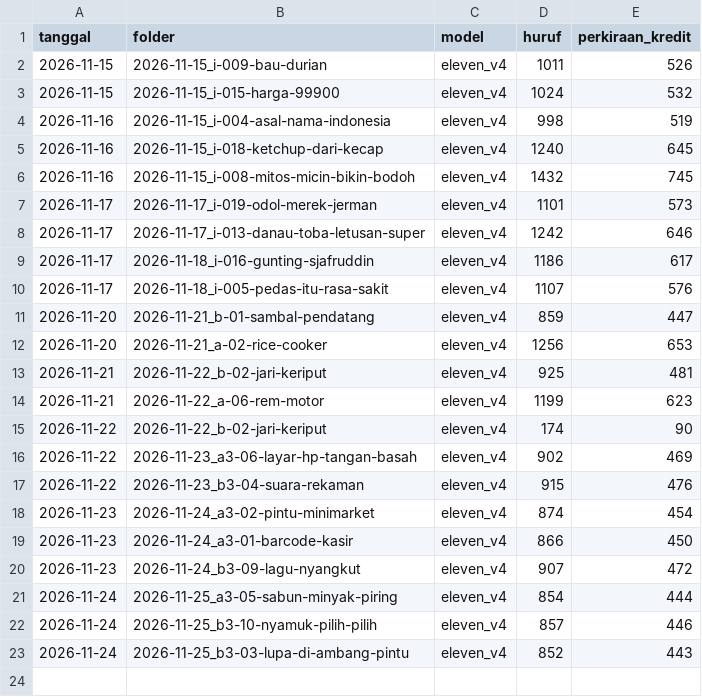
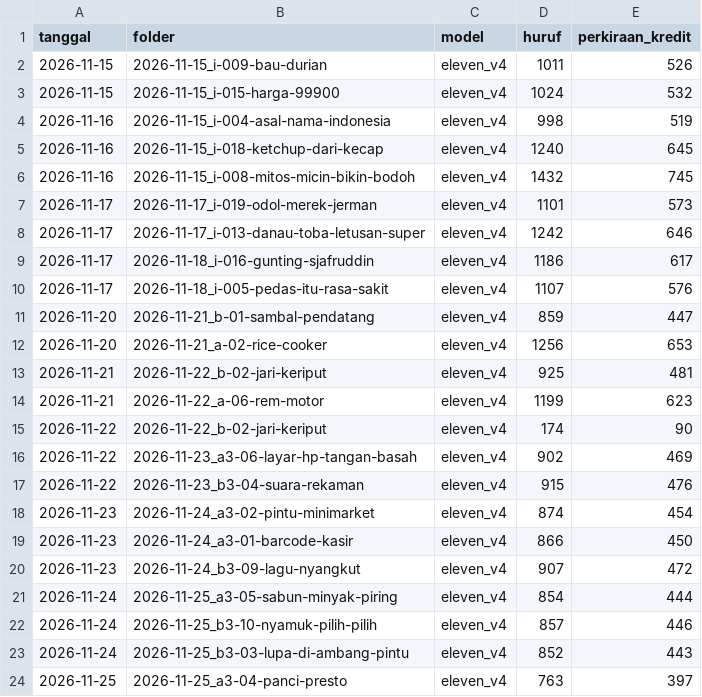
Before and after one commit to rizkimrf/Kantor-Fakta, a CSV file: aset/log_kredit.csv, drawn as a sheet; the diff names each change by its address in the sheet, - before the commit and + after, or states it on an @@ line.

```diff
--- a/aset/log_kredit.csv
+++ b/aset/log_kredit.csv
+row 24: 2026-11-25 | 2026-11-25_a3-04-panci-presto | eleven_v4 | 763 | 397
```
Also changed, not shown: 7 other files.
